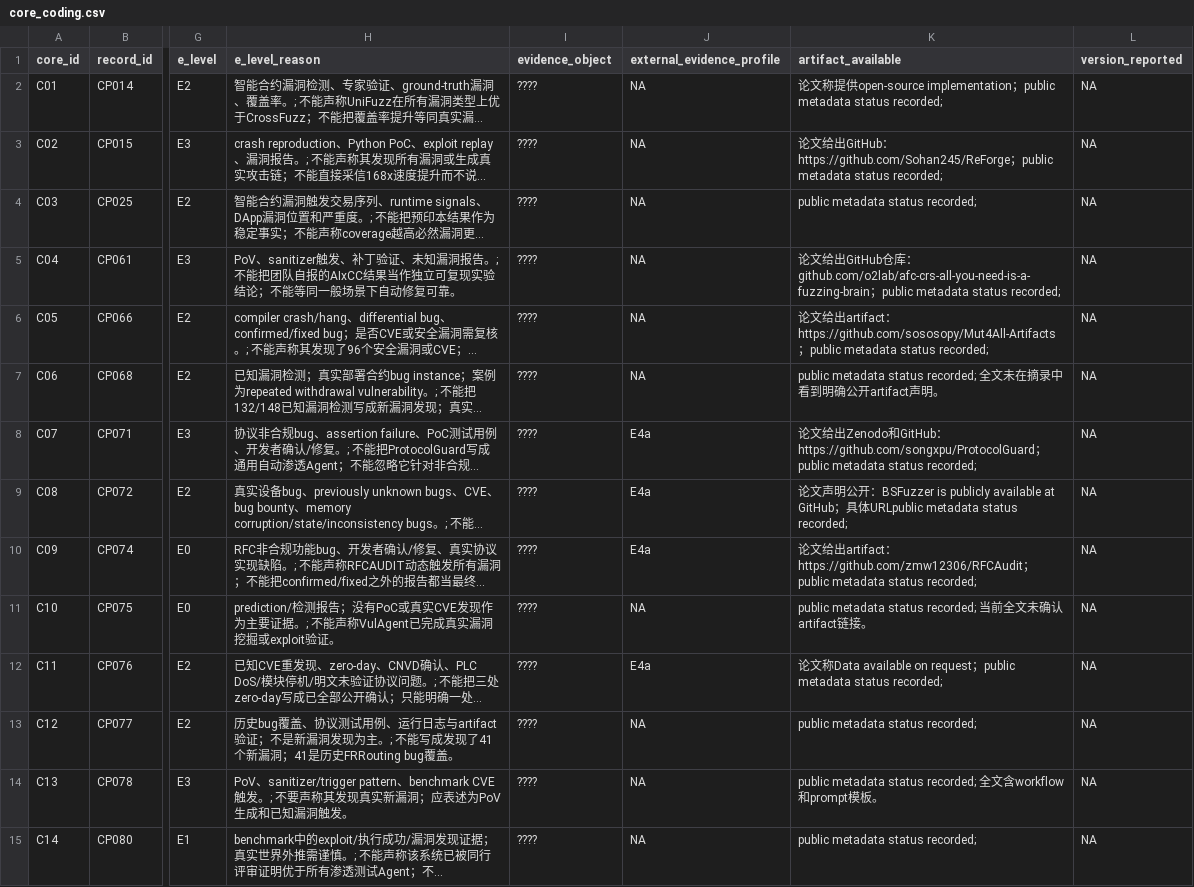
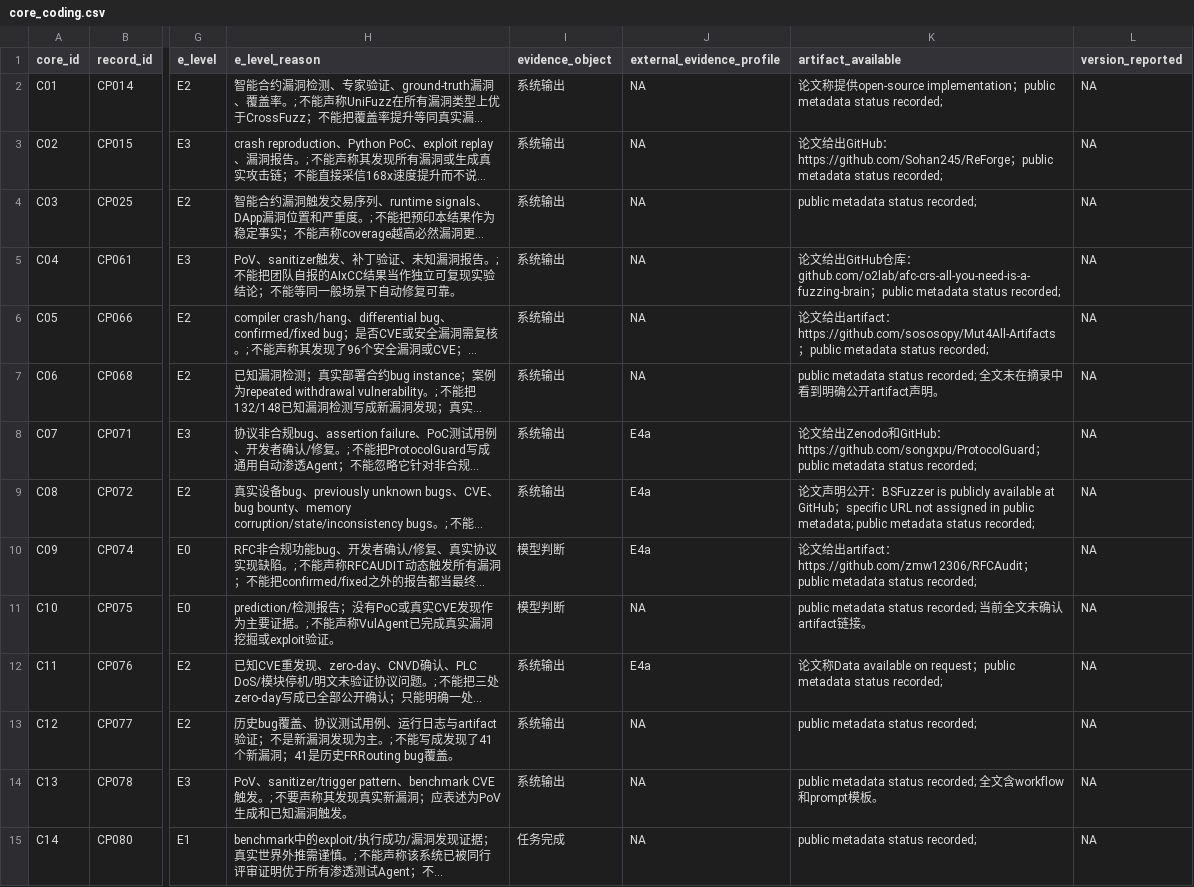
Before and after one commit to A-sly-fox/agentic-llm-vuln-mining-survey-artifact, a CSV file: data/core_coding.csv, drawn as a sheet; only a part is shown, gaps mark what is left out; long unchanged cells end in …; the diff covers the shown part only; the diff names each change by its address in the sheet, - before the commit and + after, or states it on an @@ line.

Commit message:
Polish public artifact text and metadata notes

```diff
--- a/data/core_coding.csv
+++ b/data/core_coding.csv
-I2:I9 (evidence_object): ????
+I2:I9 (evidence_object): 系统输出
-K9 (artifact_available): …GitHub；具体URLpublic metadata status…
+K9 (artifact_available): …GitHub；specific URL not assigned in public metadata; public metadata status…
-I10:I11 (evidence_object): ????
+I10:I11 (evidence_object): 模型判断
-I12:I14 (evidence_object): ????
+I12:I14 (evidence_object): 系统输出
-I15 (evidence_object): ????
+I15 (evidence_object): 任务完成
```
Also changed, not shown: 32 edited cells elsewhere in this file, data/core31_second_coder_full_template_submission.csv, data/corpus_layer_audit.csv, 5 other files.
